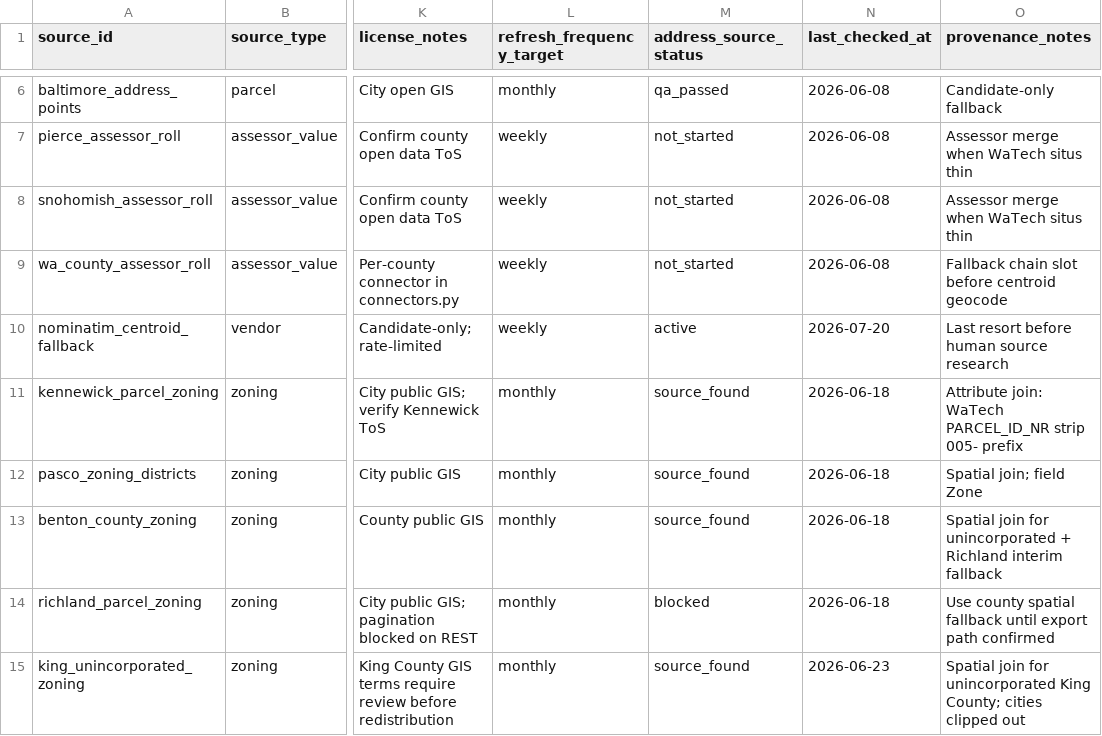
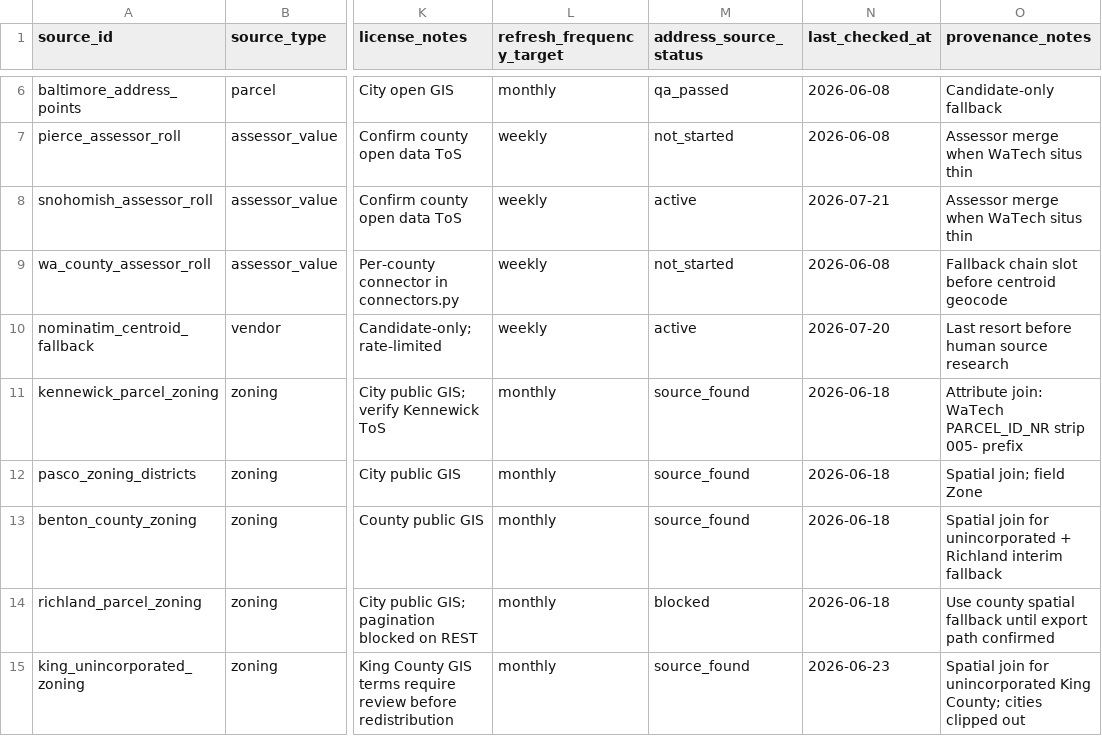
Before and after one commit to jseadonkey/parkinglot, a CSV file: data/jurisdictions/wa/source_catalog.csv, drawn as a sheet; only a part is shown, gaps mark what is left out; the diff names each change by its address in the sheet, - before the commit and + after, or states it on an @@ line.

```diff
--- a/data/jurisdictions/wa/source_catalog.csv
+++ b/data/jurisdictions/wa/source_catalog.csv
-M8 (address_source_status): not_started
+M8 (address_source_status): active
-N8 (last_checked_at): 2026-06-08
+N8 (last_checked_at): 2026-07-21
```
Also changed, not shown: 1 other file.
